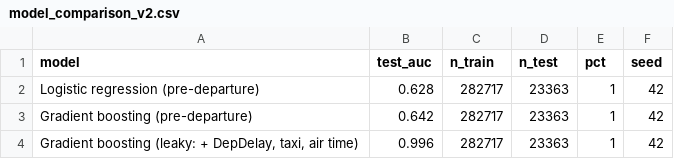
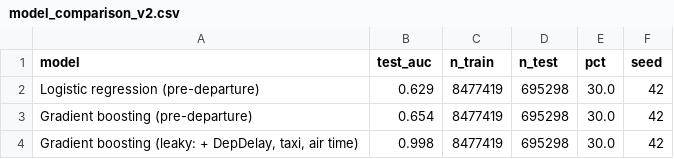
Before and after one commit to mattimathics/Flight-Delay-Prediction, a CSV file: results/model_comparison_v2.csv, drawn as a sheet.

```diff
--- a/results/model_comparison_v2.csv
+++ b/results/model_comparison_v2.csv
@@ -1,4 +1,4 @@
 model,test_auc,n_train,n_test,pct,seed
-Logistic regression (pre-departure),0.628,282717,23363,1,42
-Gradient boosting (pre-departure),0.642,282717,23363,1,42
-"Gradient boosting (leaky: + DepDelay, taxi, air time)",0.996,282717,23363,1,42
+Logistic regression (pre-departure),0.629,8477419,695298,30.0,42
+Gradient boosting (pre-departure),0.654,8477419,695298,30.0,42
+"Gradient boosting (leaky: + DepDelay, taxi, air time)",0.998,8477419,695298,30.0,42
```
Also changed, not shown: 3 other files.
